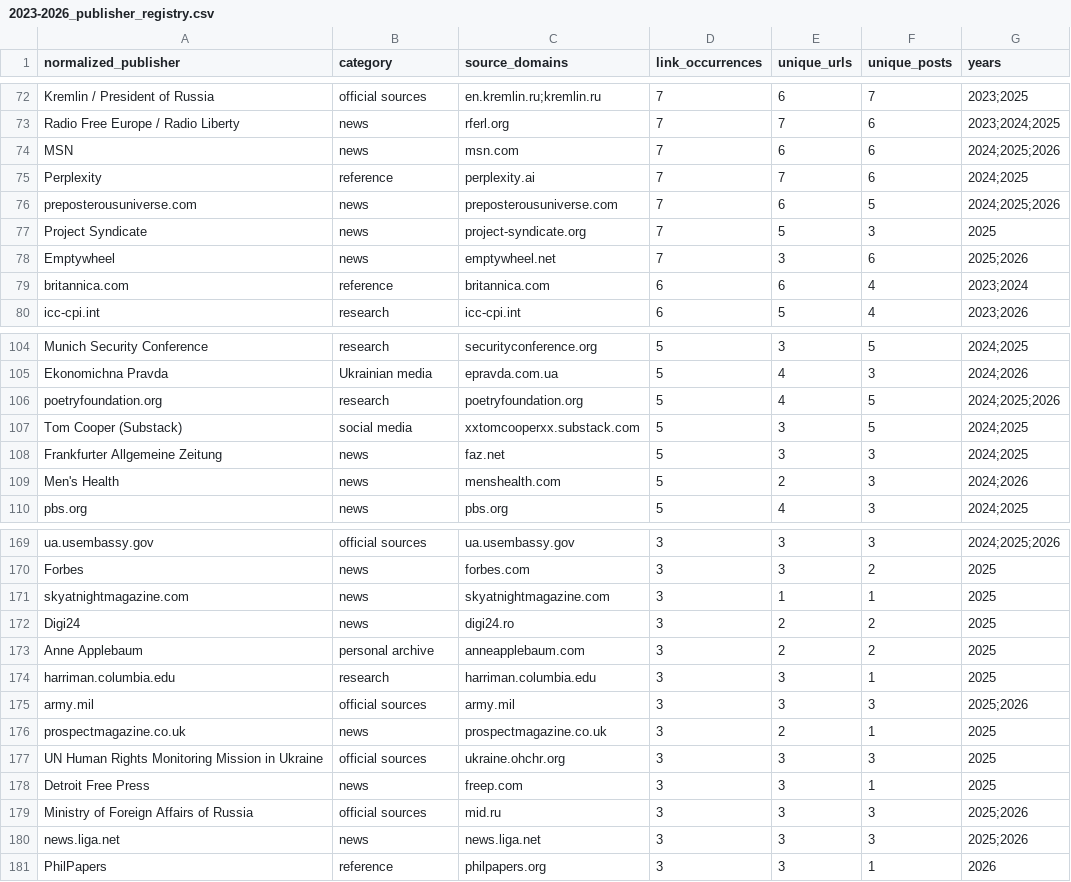
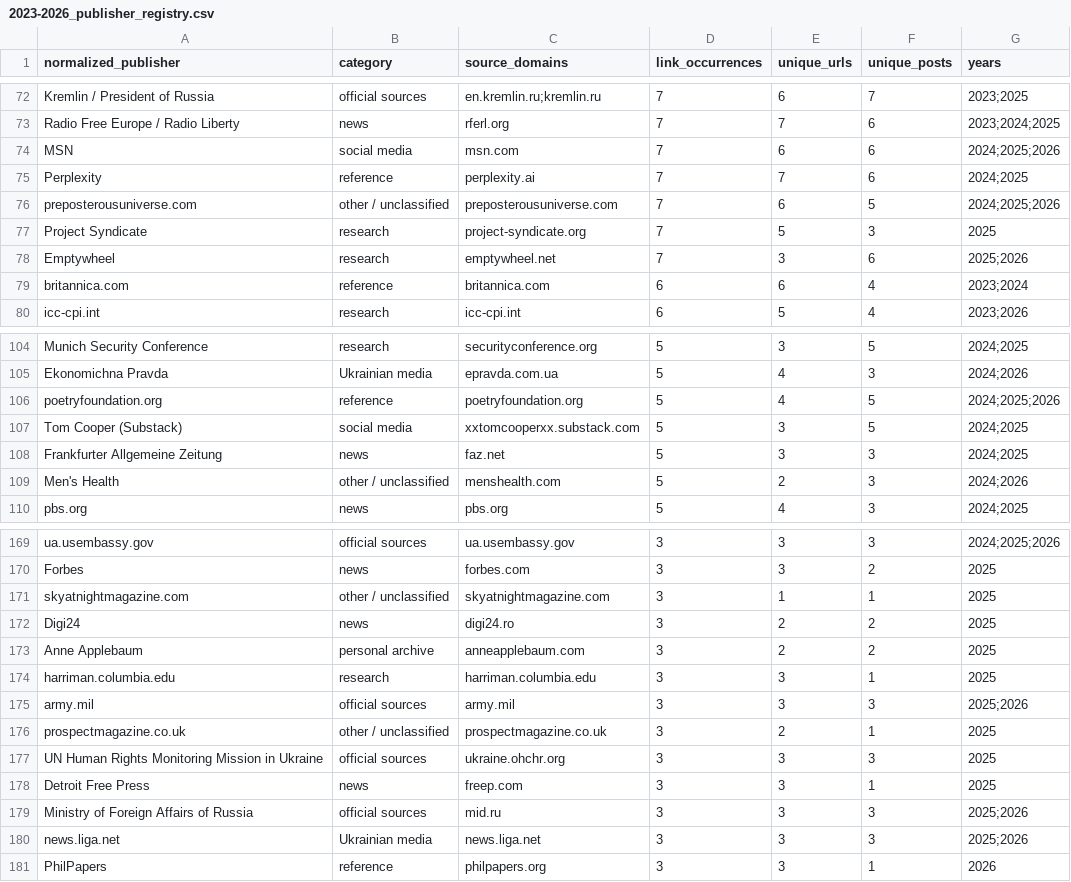
Before and after one commit to abdymok/substack_archive, a CSV file: working_set/2023-2026_publisher_registry.csv, drawn as a sheet; only a part is shown, gaps mark what is left out; the diff covers the shown part only.

Commit message:
Correct source taxonomy and annual category totals

```diff
--- a/working_set/2023-2026_publisher_registry.csv
+++ b/working_set/2023-2026_publisher_registry.csv
@@ -73,7 +73,7 @@
 "Radio Free Europe / Radio Liberty","news","rferl.org","7","7","6","2023;2024;2025"
-"MSN","news","msn.com","7","6","6","2024;2025;2026"
+"MSN","social media","msn.com","7","6","6","2024;2025;2026"
 "Perplexity","reference","perplexity.ai","7","7","6","2024;2025"
-"preposterousuniverse.com","news","preposterousuniverse.com","7","6","5","2024;2025;2026"
-"Project Syndicate","news","project-syndicate.org","7","5","3","2025"
-"Emptywheel","news","emptywheel.net","7","3","6","2025;2026"
+"preposterousuniverse.com","other / unclassified","preposterousuniverse.com","7","6","5","2024;2025;2026"
+"Project Syndicate","research","project-syndicate.org","7","5","3","2025"
+"Emptywheel","research","emptywheel.net","7","3","6","2025;2026"
 "britannica.com","reference","britannica.com","6","6","4","2023;2024"
@@ -105,6 +105,6 @@
 "Ekonomichna Pravda","Ukrainian media","epravda.com.ua","5","4","3","2024;2026"
-"poetryfoundation.org","research","poetryfoundation.org","5","4","5","2024;2025;2026"
+"poetryfoundation.org","reference","poetryfoundation.org","5","4","5","2024;2025;2026"
 "Tom Cooper (Substack)","social media","xxtomcooperxx.substack.com","5","3","5","2024;2025"
 "Frankfurter Allgemeine Zeitung","news","faz.net","5","3","3","2024;2025"
-"Men's Health","news","menshealth.com","5","2","3","2024;2026"
+"Men's Health","other / unclassified","menshealth.com","5","2","3","2024;2026"
 "pbs.org","news","pbs.org","5","4","3","2024;2025"
@@ -170,3 +170,3 @@
 "Forbes","news","forbes.com","3","3","2","2025"
-"skyatnightmagazine.com","news","skyatnightmagazine.com","3","1","1","2025"
+"skyatnightmagazine.com","other / unclassified","skyatnightmagazine.com","3","1","1","2025"
 "Digi24","news","digi24.ro","3","2","2","2025"
@@ -175,3 +175,3 @@
 "army.mil","official sources","army.mil","3","3","3","2025;2026"
-"prospectmagazine.co.uk","news","prospectmagazine.co.uk","3","2","1","2025"
+"prospectmagazine.co.uk","other / unclassified","prospectmagazine.co.uk","3","2","1","2025"
 "UN Human Rights Monitoring Mission in Ukraine","official sources","ukraine.ohchr.org","3","3","3","2025"
@@ -179,3 +179,3 @@
 "Ministry of Foreign Affairs of Russia","official sources","mid.ru","3","3","3","2025;2026"
-"news.liga.net","news","news.liga.net","3","3","3","2025;2026"
+"news.liga.net","Ukrainian media","news.liga.net","3","3","3","2025;2026"
 "PhilPapers","reference","philpapers.org","3","3","1","2026"
```
Also changed, not shown: 6 edited cells elsewhere in this file.
